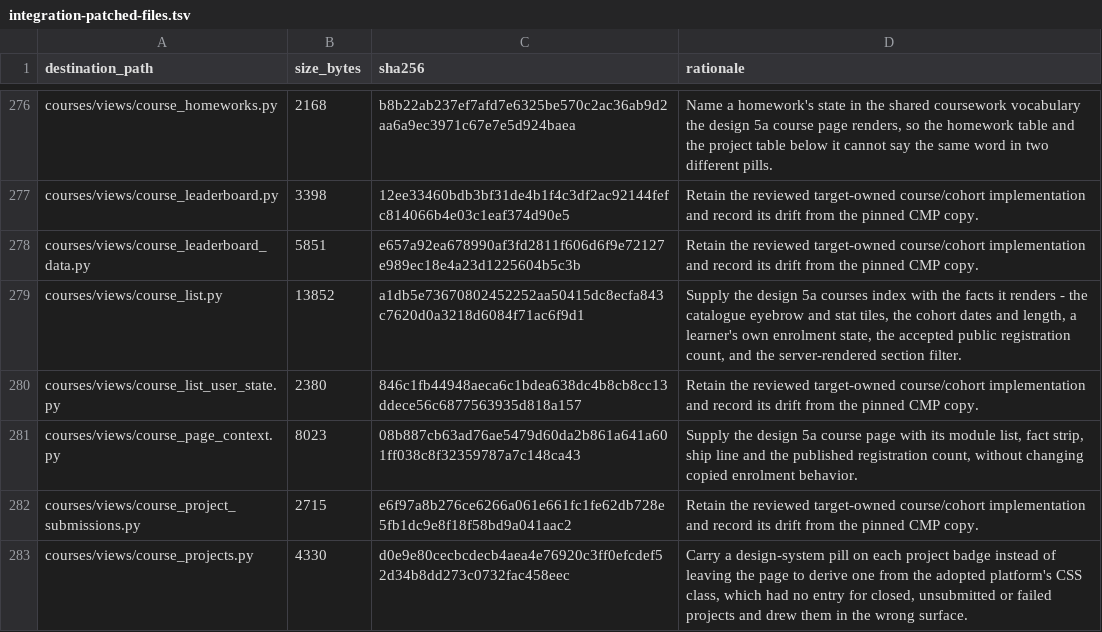
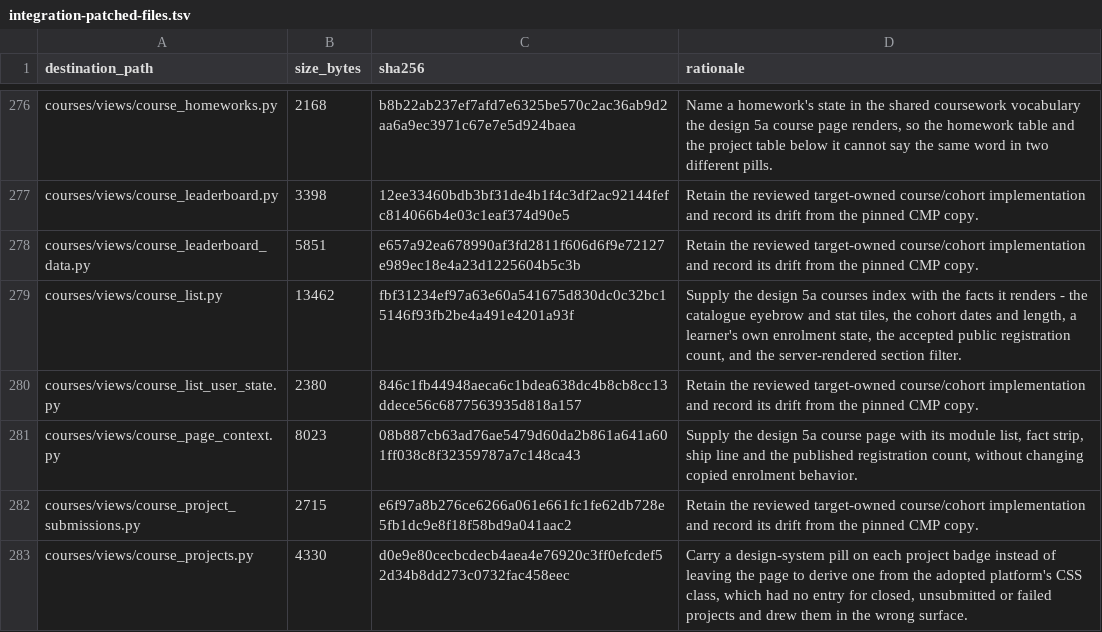
Before and after one commit to DataTalksClub/website, a TSV file: _docs/adoption/course-platform/integration-patched-files.tsv, drawn as a sheet; only a part is shown, gaps mark what is left out.

Commit message:
chore(adoption): refresh course list evidence

```diff
--- a/_docs/adoption/course-platform/integration-patched-files.tsv
+++ b/_docs/adoption/course-platform/integration-patched-files.tsv
@@ -278,3 +278,3 @@ courses/views/course_leaderboard.py	3398	12ee33460bdb3bf31de4b1f4c3df2ac92144fef
 courses/views/course_leaderboard_data.py	5851	e657a92ea678990af3fd2811f606d6f9e72127e989ec18e4a23d1225604b5c3b	Retain the reviewed target-owned course/cohort implementation and record its drift from the pinned CMP copy.
-courses/views/course_list.py	13852	a1db5e73670802452252aa50415dc8ecfa843c7620d0a3218d6084f71ac6f9d1	Supply the design 5a courses index with the facts it renders - the catalogue eyebrow and stat tiles, the cohort dates and length, a learner's own enrolment state, the accepted public registration count, and the server-rendered section filter.
+courses/views/course_list.py	13462	fbf31234ef97a63e60a541675d830dc0c32bc15146f93fb2be4a491e4201a93f	Supply the design 5a courses index with the facts it renders - the catalogue eyebrow and stat tiles, the cohort dates and length, a learner's own enrolment state, the accepted public registration count, and the server-rendered section filter.
 courses/views/course_list_user_state.py	2380	846c1fb44948aeca6c1bdea638dc4b8cb8cc13ddece56c6877563935d818a157	Retain the reviewed target-owned course/cohort implementation and record its drift from the pinned CMP copy.
```
